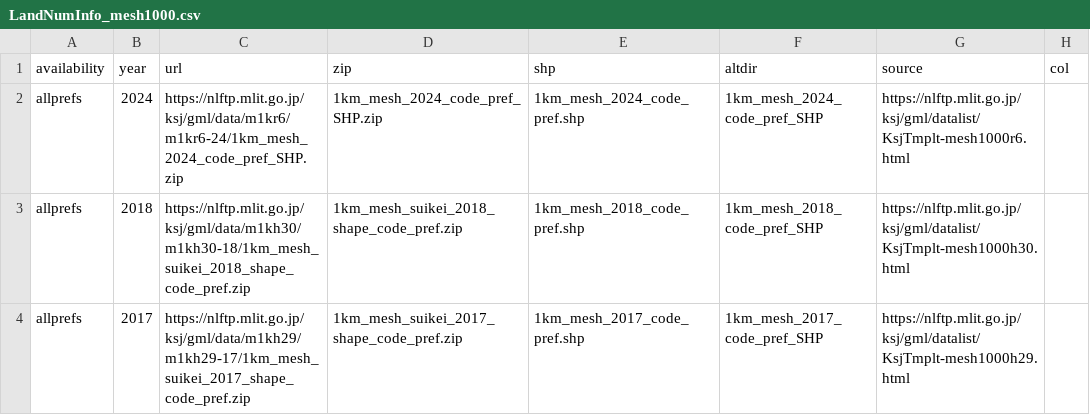
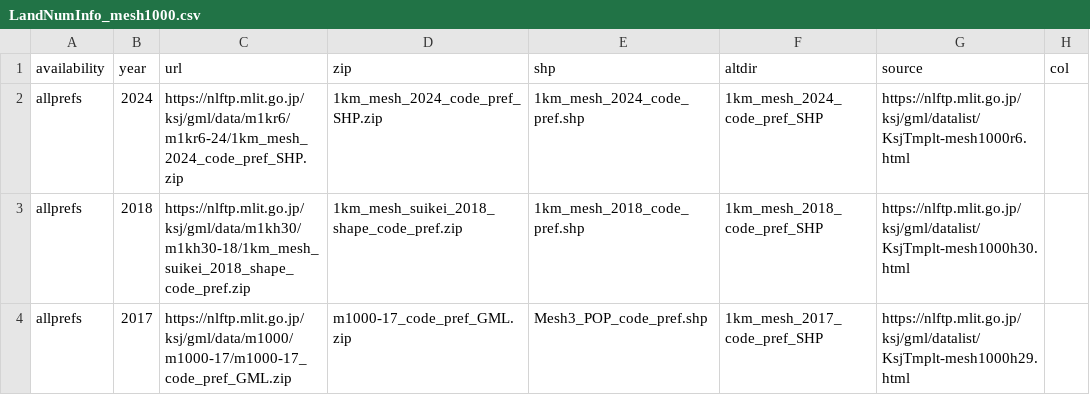
Before and after one commit to babayoshihiko/jpdata, a CSV file: csv/LandNumInfo_mesh1000.csv, drawn as a sheet; only a part is shown; the diff names each change by its address in the sheet, - before the commit and + after, or states it on an @@ line.

Commit message:
mesh1000

```diff
--- a/csv/LandNumInfo_mesh1000.csv
+++ b/csv/LandNumInfo_mesh1000.csv
-C4 (url): https://nlftp.mlit.go.jp/ksj/gml/data/m1kh29/m1kh29-17/1km_mesh_suikei_2017_shape_code_pref.zip
+C4 (url): https://nlftp.mlit.go.jp/ksj/gml/data/m1000/m1000-17/m1000-17_code_pref_GML.zip
-D4 (zip): 1km_mesh_suikei_2017_shape_code_pref.zip
+D4 (zip): m1000-17_code_pref_GML.zip
-E4 (shp): 1km_mesh_2017_code_pref.shp
+E4 (shp): Mesh3_POP_code_pref.shp
```
